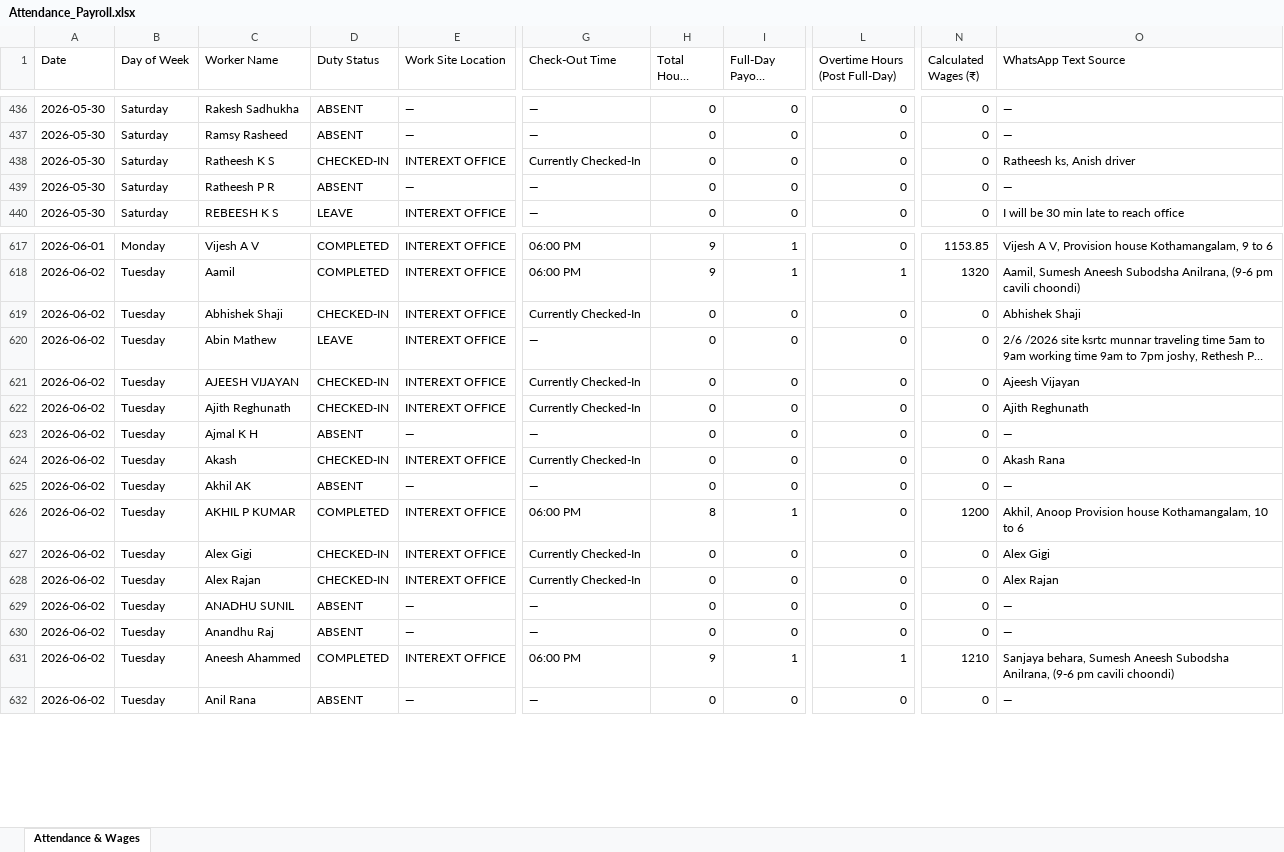
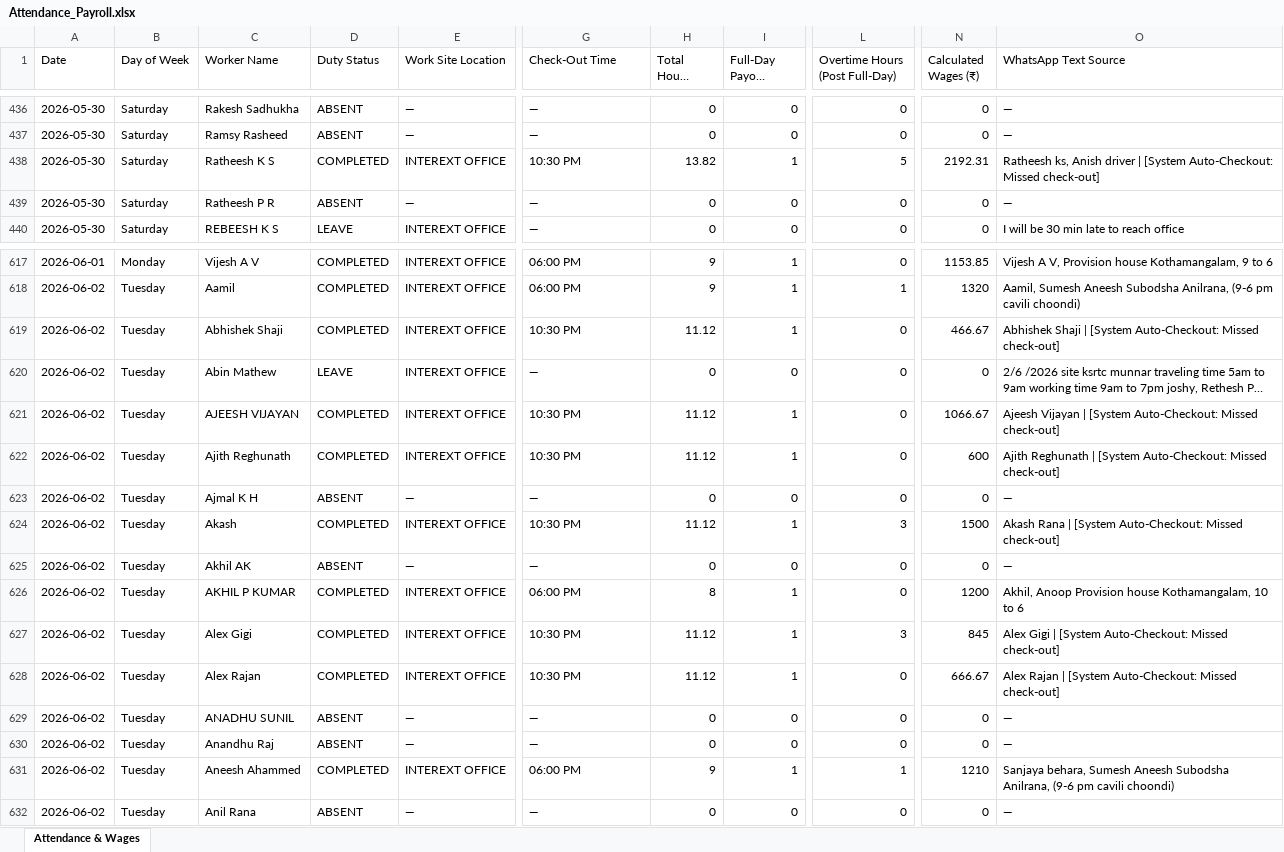
Before and after one commit to M-S-Arjun/InterExt-Attendance-Portal, an Excel workbook: Attendance_Payroll.xlsx, sheet Attendance & Wages, drawn as a sheet; only a part is shown, gaps mark what is left out; long unchanged cells end in …; values as stored, in another font and other column widths than the file's, no borders; the diff covers the shown part only; the diff names each change by its address in the sheet, - before the commit and + after, or states it on an @@ line.

```diff
--- a/Attendance_Payroll.xlsx (sheet Attendance & Wages)
+++ b/Attendance_Payroll.xlsx (sheet Attendance & Wages)
-D438 (Duty Status): CHECKED-IN
+D438 (Duty Status): COMPLETED
-G438 (Check-Out Time): Currently Checked-In
+G438 (Check-Out Time): 10:30 PM
-H438 (Total Hours Worked): 0
+H438 (Total Hours Worked): 13.82
-I438 (Full-Day Payout Credits): 0
+I438 (Full-Day Payout Credits): 1
-L438 (Overtime Hours (Post Full-Day)): 0
+L438 (Overtime Hours (Post Full-Day)): 5
-N438 (Calculated Wages (₹)): 0
+N438 (Calculated Wages (₹)): 2192.31
-O438 (WhatsApp Text Source): …Anish driver
+O438 (WhatsApp Text Source): …Anish driver | [System Auto-Checkout: Missed check-out]
-D619 (Duty Status): CHECKED-IN
+D619 (Duty Status): COMPLETED
-G619 (Check-Out Time): Currently Checked-In
+G619 (Check-Out Time): 10:30 PM
-H619 (Total Hours Worked): 0
+H619 (Total Hours Worked): 11.12
-I619 (Full-Day Payout Credits): 0
+I619 (Full-Day Payout Credits): 1
-N619 (Calculated Wages (₹)): 0
+N619 (Calculated Wages (₹)): 466.67
-O619 (WhatsApp Text Source): Abhishek Shaji
+O619 (WhatsApp Text Source): Abhishek Shaji | [System Auto-Checkout: Missed check-out]
-D621:D622 (Duty Status): CHECKED-IN
+D621:D622 (Duty Status): COMPLETED
-G621:G622 (Check-Out Time): Currently Checked-In
+G621:G622 (Check-Out Time): 10:30 PM
-H621:H622 (Total Hours Worked): 0
+H621:H622 (Total Hours Worked): 11.12
-I621:I622 (Full-Day Payout Credits): 0
+I621:I622 (Full-Day Payout Credits): 1
-N621 (Calculated Wages (₹)): 0
+N621 (Calculated Wages (₹)): 1066.67
-O621 (WhatsApp Text Source): Ajeesh Vijayan
+O621 (WhatsApp Text Source): Ajeesh Vijayan | [System Auto-Checkout: Missed check-out]
-N622 (Calculated Wages (₹)): 0
+N622 (Calculated Wages (₹)): 600
-O622 (WhatsApp Text Source): Ajith Reghunath
+O622 (WhatsApp Text Source): Ajith Reghunath | [System Auto-Checkout: Missed check-out]
-D624 (Duty Status): CHECKED-IN
+D624 (Duty Status): COMPLETED
-G624 (Check-Out Time): Currently Checked-In
+G624 (Check-Out Time): 10:30 PM
-H624 (Total Hours Worked): 0
+H624 (Total Hours Worked): 11.12
-I624 (Full-Day Payout Credits): 0
+I624 (Full-Day Payout Credits): 1
-L624 (Overtime Hours (Post Full-Day)): 0
+L624 (Overtime Hours (Post Full-Day)): 3
-N624 (Calculated Wages (₹)): 0
+N624 (Calculated Wages (₹)): 1500
-O624 (WhatsApp Text Source): Akash Rana
+O624 (WhatsApp Text Source): Akash Rana | [System Auto-Checkout: Missed check-out]
-D627:D628 (Duty Status): CHECKED-IN
+D627:D628 (Duty Status): COMPLETED
-G627:G628 (Check-Out Time): Currently Checked-In
+G627:G628 (Check-Out Time): 10:30 PM
-H627:H628 (Total Hours Worked): 0
+H627:H628 (Total Hours Worked): 11.12
-I627:I628 (Full-Day Payout Credits): 0
+I627:I628 (Full-Day Payout Credits): 1
-L627 (Overtime Hours (Post Full-Day)): 0
+L627 (Overtime Hours (Post Full-Day)): 3
-N627 (Calculated Wages (₹)): 0
+N627 (Calculated Wages (₹)): 845
-O627 (WhatsApp Text Source): Alex Gigi
+O627 (WhatsApp Text Source): Alex Gigi | [System Auto-Checkout: Missed check-out]
-N628 (Calculated Wages (₹)): 0
+N628 (Calculated Wages (₹)): 666.67
-O628 (WhatsApp Text Source): Alex Rajan
+O628 (WhatsApp Text Source): Alex Rajan | [System Auto-Checkout: Missed check-out]
```
Also changed, not shown: 659 edited cells elsewhere in this sheet, 3 other files.
